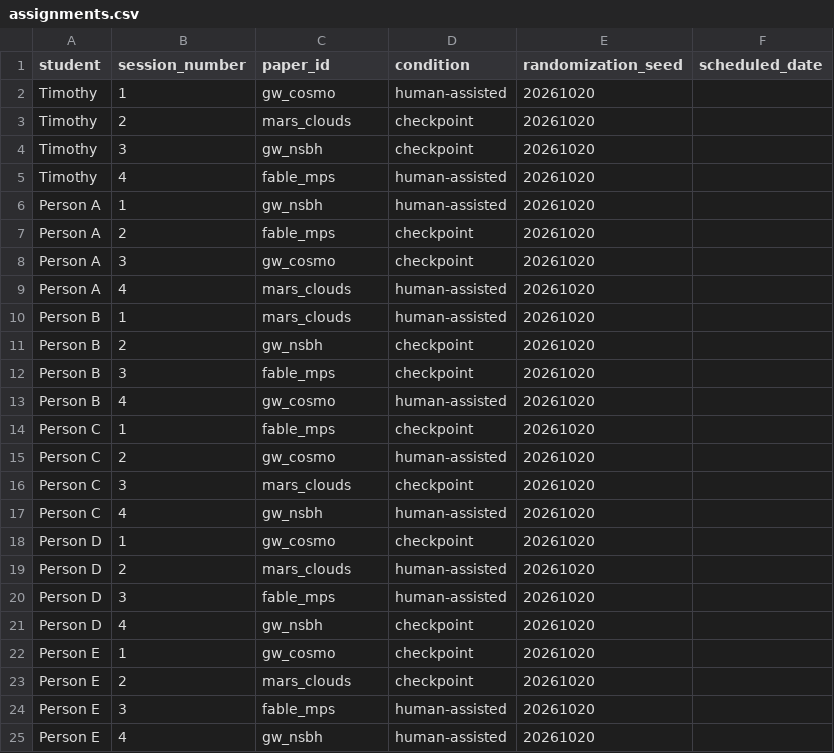
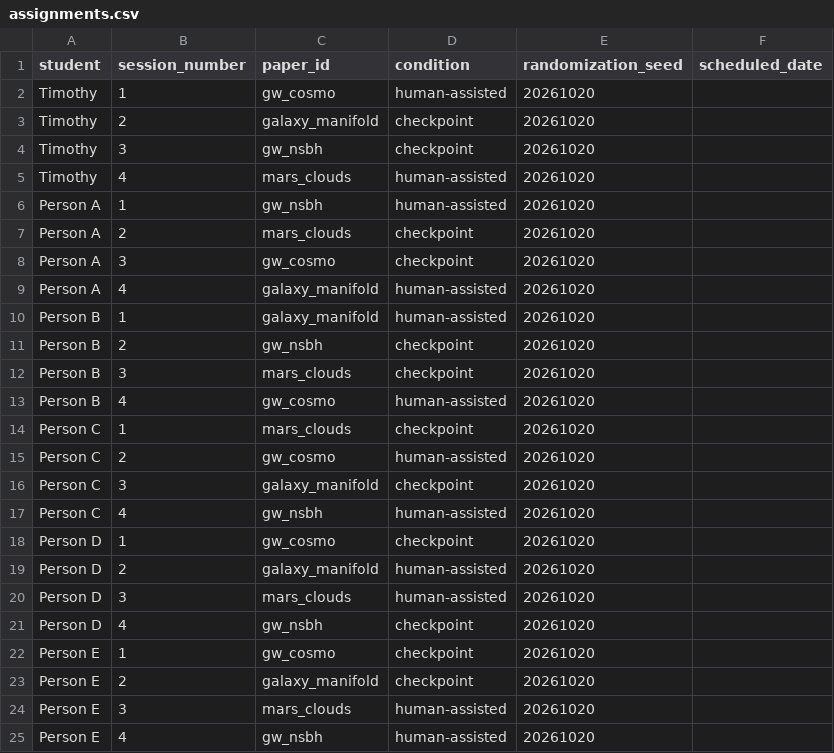
Before and after one commit to timothy-jan/BoundedAutonomy, a CSV file: experiments/human-conditions/assignments.csv, drawn as a sheet.

```diff
--- a/experiments/human-conditions/assignments.csv
+++ b/experiments/human-conditions/assignments.csv
@@ -2,24 +2,24 @@ student,session_number,paper_id,condition,randomization_seed,scheduled_date
 Timothy,1,gw_cosmo,human-assisted,20261020,
-Timothy,2,mars_clouds,checkpoint,20261020,
+Timothy,2,galaxy_manifold,checkpoint,20261020,
 Timothy,3,gw_nsbh,checkpoint,20261020,
-Timothy,4,fable_mps,human-assisted,20261020,
+Timothy,4,mars_clouds,human-assisted,20261020,
 Person A,1,gw_nsbh,human-assisted,20261020,
-Person A,2,fable_mps,checkpoint,20261020,
+Person A,2,mars_clouds,checkpoint,20261020,
 Person A,3,gw_cosmo,checkpoint,20261020,
-Person A,4,mars_clouds,human-assisted,20261020,
-Person B,1,mars_clouds,human-assisted,20261020,
+Person A,4,galaxy_manifold,human-assisted,20261020,
+Person B,1,galaxy_manifold,human-assisted,20261020,
 Person B,2,gw_nsbh,checkpoint,20261020,
-Person B,3,fable_mps,checkpoint,20261020,
+Person B,3,mars_clouds,checkpoint,20261020,
 Person B,4,gw_cosmo,human-assisted,20261020,
-Person C,1,fable_mps,checkpoint,20261020,
+Person C,1,mars_clouds,checkpoint,20261020,
 Person C,2,gw_cosmo,human-assisted,20261020,
-Person C,3,mars_clouds,checkpoint,20261020,
+Person C,3,galaxy_manifold,checkpoint,20261020,
 Person C,4,gw_nsbh,human-assisted,20261020,
 Person D,1,gw_cosmo,checkpoint,20261020,
-Person D,2,mars_clouds,human-assisted,20261020,
-Person D,3,fable_mps,human-assisted,20261020,
+Person D,2,galaxy_manifold,human-assisted,20261020,
+Person D,3,mars_clouds,human-assisted,20261020,
 Person D,4,gw_nsbh,checkpoint,20261020,
 Person E,1,gw_cosmo,checkpoint,20261020,
-Person E,2,mars_clouds,checkpoint,20261020,
-Person E,3,fable_mps,human-assisted,20261020,
+Person E,2,galaxy_manifold,checkpoint,20261020,
+Person E,3,mars_clouds,human-assisted,20261020,
 Person E,4,gw_nsbh,human-assisted,20261020,
```
Also changed, not shown: tasks/papers.csv, 48 other files.
